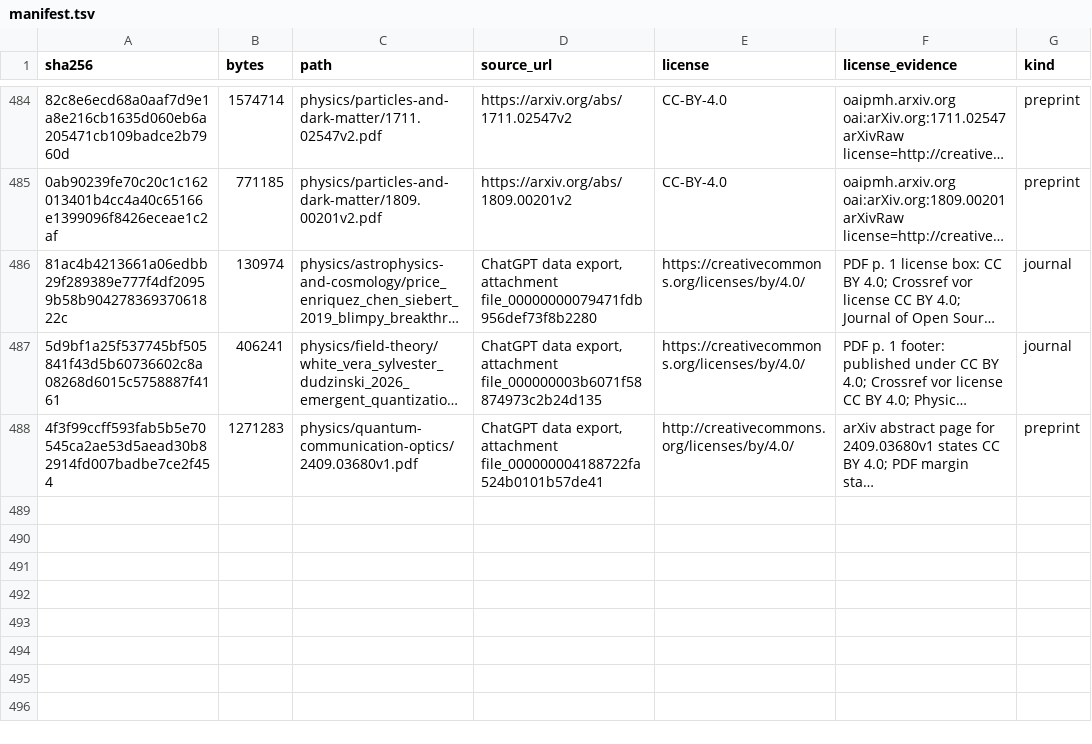
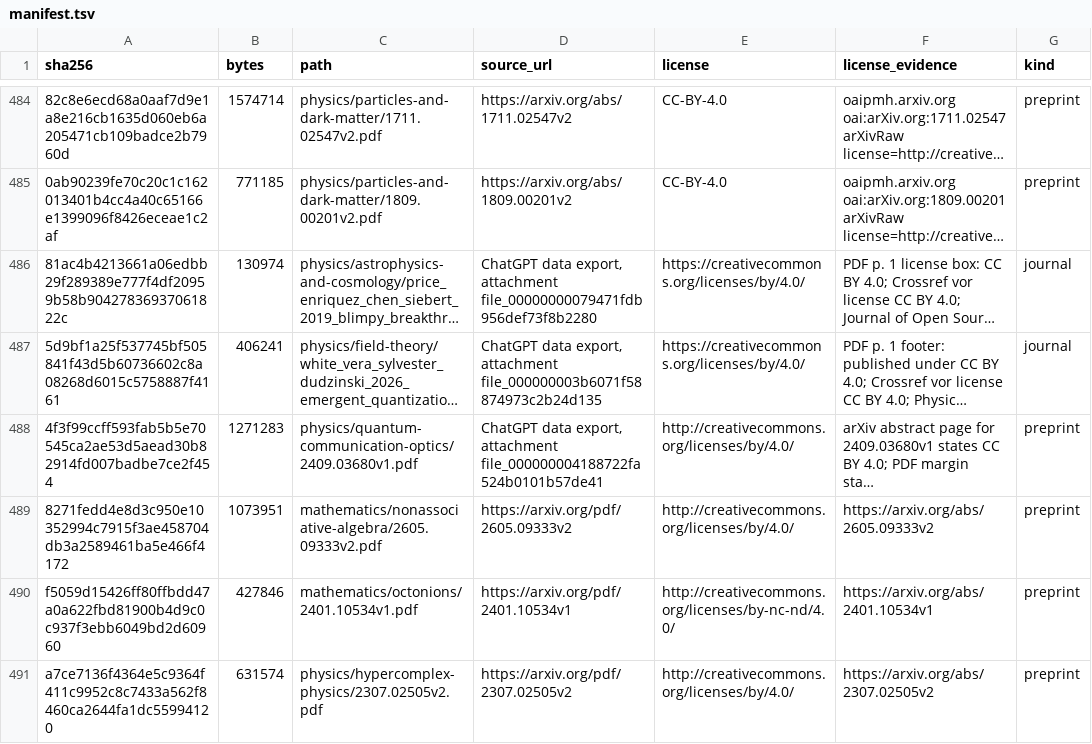
Before and after one commit to Oichkatzelesfrettschen/gororoba-documents-public, a TSV file: manifest.tsv, drawn as a sheet; only a part is shown, gaps mark what is left out; long unchanged cells end in …; the diff names each change by its address in the sheet, - before the commit and + after, or states it on an @@ line.

Commit message:
documents: file three CC BY papers on Okubo integral elements, an E7 division-algebra model and a sedenion lepton model

```diff
--- a/manifest.tsv
+++ b/manifest.tsv
+row 489: 8271fedd4e8d3c950e10352994c7915f3ae458704db3a2589461ba5e466f4172 | 1073951 | mathematics/nonassociative-algebra/2605.09333v2.pdf | https://arxiv.org/pdf/2605.09333v2 | http://creativecommons.org/licenses/by/4.0/ | https://arxiv.org/abs/2605.09333v2 | preprint
+row 490: f5059d15426ff80ffbdd47a0a622fbd81900b4d9c0c937f3ebb6049bd2d60960 | 427846 | mathematics/octonions/2401.10534v1.pdf | https://arxiv.org/pdf/2401.10534v1 | http://creativecommons.org/licenses/by-nc-nd/4.0/ | https://arxiv.org/abs/2401.10534v1 | preprint
+row 491: a7ce7136f4364e5c9364f411c9952c8c7433a562f8460ca2644fa1dc55994120 | 631574 | physics/hypercomplex-physics/2307.02505v2.pdf | https://arxiv.org/pdf/2307.02505v2 | http://creativecommons.org/licenses/by/4.0/ | https://arxiv.org/abs/2307.02505v2 | preprint
```
Also changed, not shown: 3 other files.
